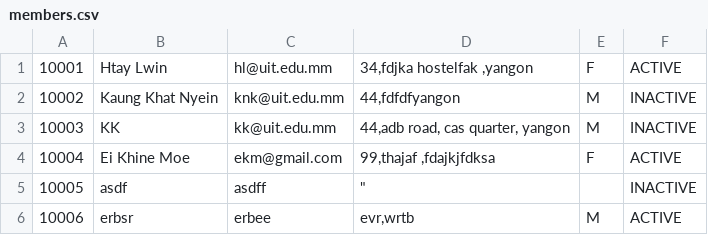
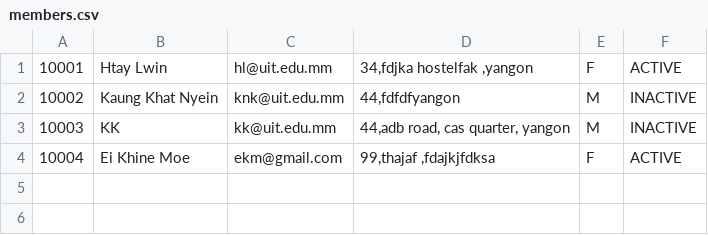
Before and after one commit to JK-coder-kun/Library-Management-OJT-7, a CSV file: members.csv, drawn as a sheet; the diff names each change by its address in the sheet, - before the commit and + after, or states it on an @@ line.

```diff
--- a/members.csv
+++ b/members.csv
-row 5: 10005 | asdf | asdff | " |  | INACTIVE
-row 6: 10006 | erbsr | erbee | evr,wrtb | M | ACTIVE
```
Also changed, not shown: 3 other files.
